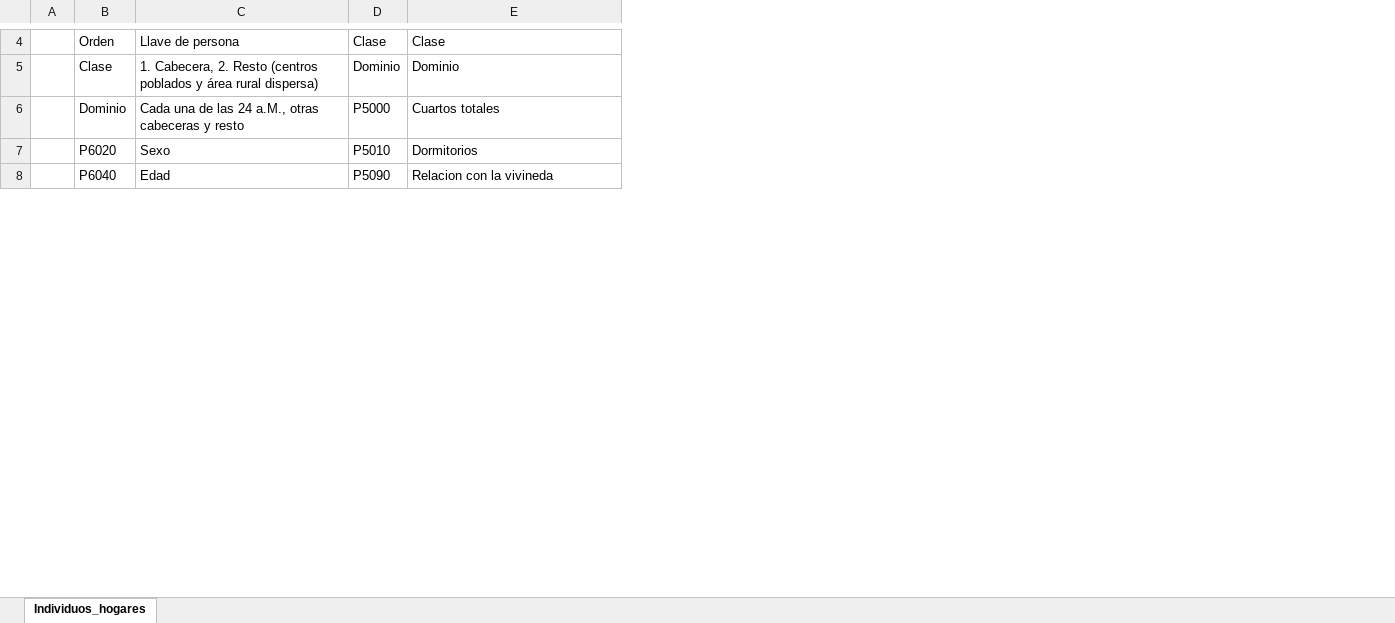
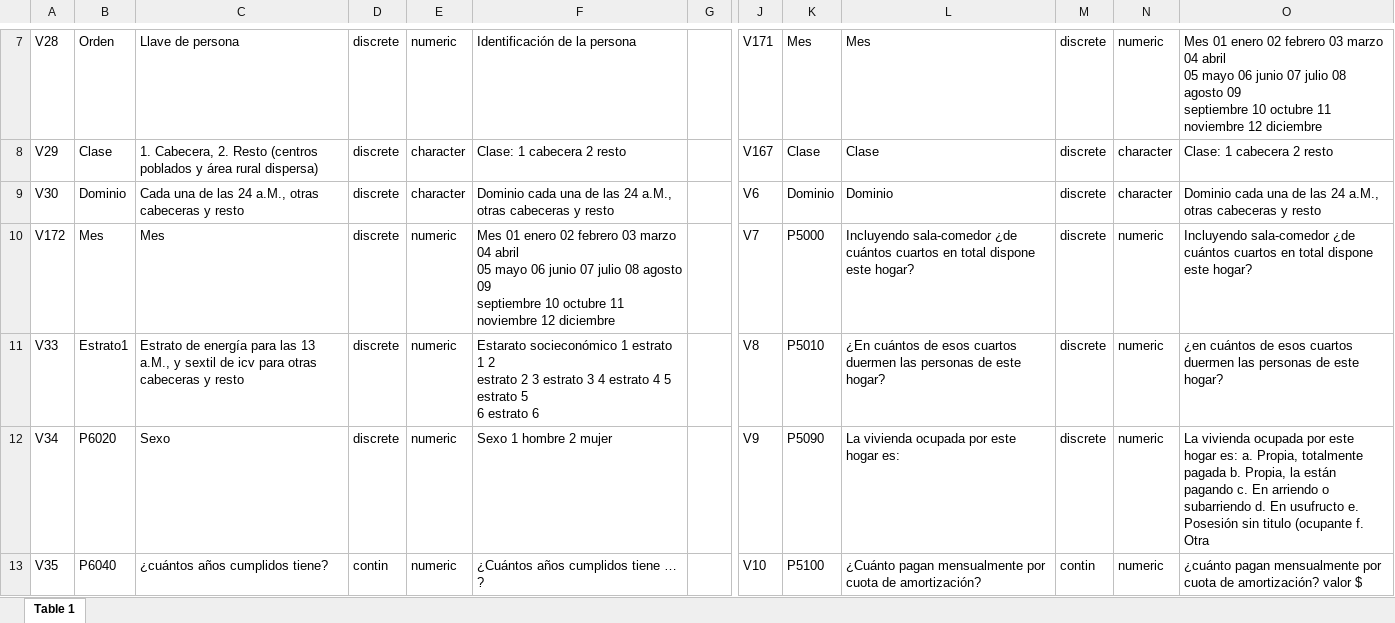
Before and after one commit to santiagoriverti/ML_PS2_Falcone_Morales_Riverti, an Excel workbook: document/Etiquetas.xlsx, sheet Table 1, drawn as a sheet; only a part is shown, gaps mark what is left out; values as stored, in another font and other column widths than the file's, no cell formats; charts and pictures not drawn; removed rows and columns are numbered as before the commit, all else as after; rows hold the shown columns only; ↵ is a line break in a cell; the diff covers the shown part only; the diff names each change by its address in the sheet, - before the commit and + after, or states it on an @@ line.

Commit message:
Corregi el codigo y agregue variables nuevas a hogares. Tambien corregi el archivo de Etiquetas

```diff
--- a/document/Etiquetas.xlsx (sheet Table 1)
+++ b/document/Etiquetas.xlsx (sheet Table 1)
-sheet tab: Individuos_hogares
+sheet tab: Table 1
-column A, empty
+column A, rows 7-9: V28 | V29 | V30; rows 12-13: V34 | V35
+column D, rows 7-9: all discrete; rows 12-13: discrete | contin
+column E, rows 7-9: numeric | character | character; rows 12-13: numeric | numeric
+column F, rows 7-9: Identificación de la persona | Clase: 1 cabecera 2 resto | Dominio cada una de las 24 a.M., otras cabeceras y resto; rows 12-13: Sexo 1 hombre 2 mujer | ¿Cuántos años cumplidos tiene … ?
+column G, empty
+column J, rows 7-9: V171 | V167 | V6; rows 12-13: V9 | V10
+column M, rows 7-9: all discrete; rows 12-13: discrete | contin
+column N, rows 7-9: numeric | character | character; rows 12-13: numeric | numeric
+column O, rows 7-9: Mes 01 enero 02 febrero 03 marzo 04 abril ↵ 05 mayo 06 junio 07 julio 08 agosto 09 ↵ septiembre 10 octubre 11 noviembre 12 diciembre | Clase: 1 cabecera 2 resto | Dominio cada una de las 24 a.M., otras cabeceras y resto; rows 12-13: La vivienda ocupada por este hogar es: a. Propia, totalmente pagada b. Propia, la están pagando c. En arriendo o subarriendo d. En usufructo e. Posesión sin titulo (ocupante f. Otra | ¿cuánto pagan mensualmente por cuota de amortización? valor $
-K7: Clase
+K7: Mes
-L7: Clase
+L7: Mes
-K8: Dominio
+K8: Clase
-L8: Dominio
+L8: Clase
-K9: P5000
+K9: Dominio
-L9: Cuartos totales
+L9: Dominio
+row 10: V172 | Mes | Mes | discrete | numeric | Mes 01 enero 02 febrero 03 marzo 04 abril ↵ 05 mayo 06 junio 07 julio 08 agosto 09 ↵ septiembre 10 octubre 11 noviembre 12 diciembre |  | V7 | P5000 | Incluyendo sala-comedor ¿de cuántos cuartos en total dispone este hogar? | discrete | numeric | Incluyendo sala-comedor ¿de cuántos cuartos en total dispone este hogar?
+row 11: V33 | Estrato1 | Estrato de energía para las 13 a.M., y sextil de icv para otras cabeceras y resto | discrete | numeric | Estarato socieconómico 1 estrato 1 2 ↵ estrato 2 3 estrato 3 4 estrato 4 5 estrato 5 ↵ 6 estrato 6 |  | V8 | P5010 | ¿En cuántos de esos cuartos duermen las personas de este hogar? | discrete | numeric | ¿en cuántos de esos cuartos duermen las personas de este hogar?
-K12: P5010
+K12: P5090
-L12: Dormitorios
+L12: La vivienda ocupada por este hogar es:
-C13: Edad
+C13: ¿cuántos años cumplidos tiene?
-K13: P5090
+K13: P5100
-L13: Relacion con la vivineda
+L13: ¿Cuánto pagan mensualmente por cuota de amortización?
```
Also changed, not shown: 108 added rows, 1 removed row, 2 added columns and 31 edited cells elsewhere in this sheet, cell formats, charts or pictures, 1 other file.
